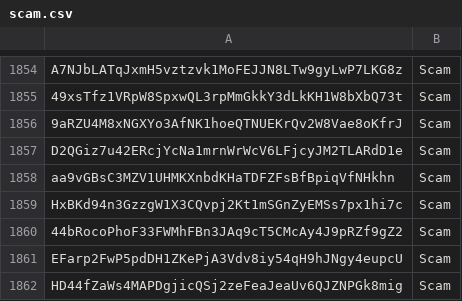
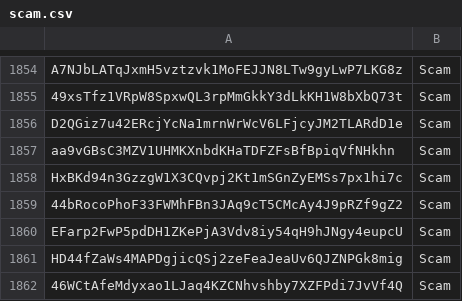
Before and after one commit to wavesplatform/WavesGUI, a CSV file: scam.csv, drawn as a sheet; only a part is shown, gaps mark what is left out; the shorter side is filled out with more unchanged rows; the diff names each change by its address in the sheet, - before the commit and + after, or states it on an @@ line.

Commit message:
Update scam.csv

```diff
--- a/scam.csv
+++ b/scam.csv
-row 1856: 9aRZU4M8xNGXYo3AfNK1hoeQTNUEKrQv2W8Vae8oKfrJ | Scam
```
